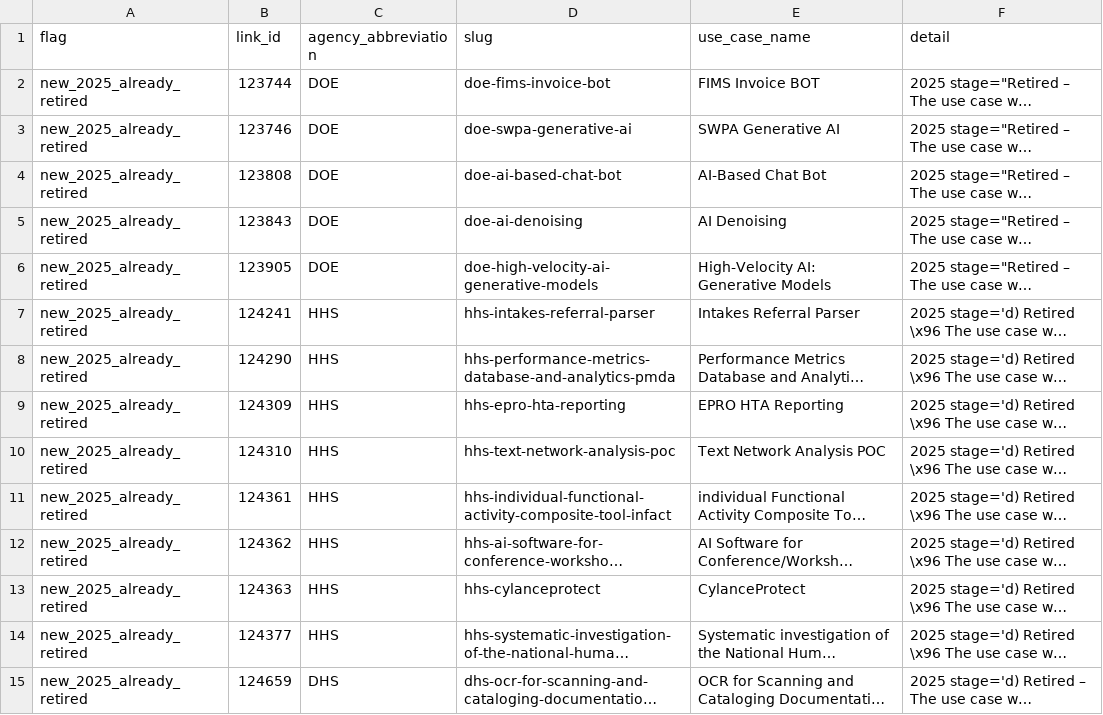
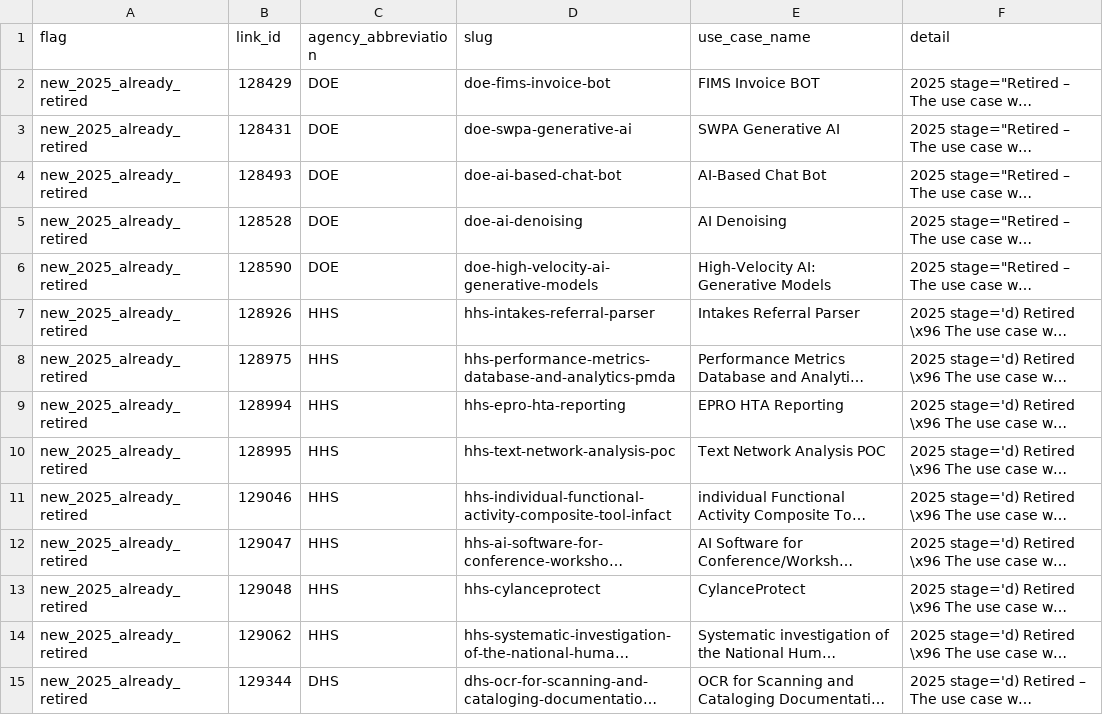
Before and after one commit to michaeleboyce/federal-ai-platform, a CSV file: 2025-aia-use-case-inventory/audit/year_match_review/integration/classification_flags.csv, drawn as a sheet; only a part is shown; long unchanged cells end in …; the diff covers the shown part only; the diff names each change by its address in the sheet, - before the commit and + after, or states it on an @@ line.

```diff
--- a/2025-aia-use-case-inventory/audit/year_match_review/integration/classification_flags.csv
+++ b/2025-aia-use-case-inventory/audit/year_match_review/integration/classification_flags.csv
-B2 (link_id): 123744
+B2 (link_id): 128429
-B3 (link_id): 123746
+B3 (link_id): 128431
-B4 (link_id): 123808
+B4 (link_id): 128493
-B5 (link_id): 123843
+B5 (link_id): 128528
-B6 (link_id): 123905
+B6 (link_id): 128590
-B7 (link_id): 124241
+B7 (link_id): 128926
-B8 (link_id): 124290
+B8 (link_id): 128975
-B9 (link_id): 124309
+B9 (link_id): 128994
-B10 (link_id): 124310
+B10 (link_id): 128995
-B11 (link_id): 124361
+B11 (link_id): 129046
-B12 (link_id): 124362
+B12 (link_id): 129047
-B13 (link_id): 124363
+B13 (link_id): 129048
-B14 (link_id): 124377
+B14 (link_id): 129062
-B15 (link_id): 124659
+B15 (link_id): 129344
```
Also changed, not shown: 142 edited cells elsewhere in this file, 2025-aia-use-case-inventory/audit/unmapped_bureaus.csv, 2025-aia-use-case-inventory/audit/year_match_queue.csv, 13 other files.
